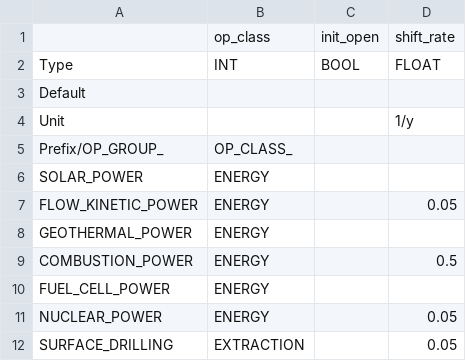
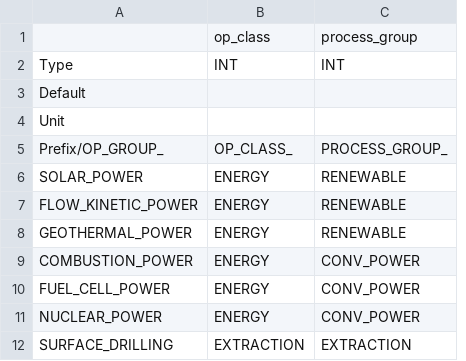
Before and after one commit to t2civ/astropolis_sdk, a TSV file: public/data/tables/op_groups.tsv, drawn as a sheet; only a part is shown; removed rows and columns are numbered as before the commit, all else as after; the diff names each change by its address in the sheet, - before the commit and + after, or states it on an @@ line.

Commit message:
Extraction fixes

```diff
--- a/public/data/tables/op_groups.tsv
+++ b/public/data/tables/op_groups.tsv
-column C, rows 1-2: init_open | BOOL
-column D, rows 1-12: shift_rate | FLOAT |  | 1/y |  |  | 0.05 |  | 0.5 |  | 0.05 | 0.05
+column C, rows 1-12: process_group | INT |  |  | PROCESS_GROUP_ | RENEWABLE | RENEWABLE | RENEWABLE | CONV_POWER | CONV_POWER | CONV_POWER | EXTRACTION
```
Also changed, not shown: public/data/tables/operations.tsv, 4 other files.
